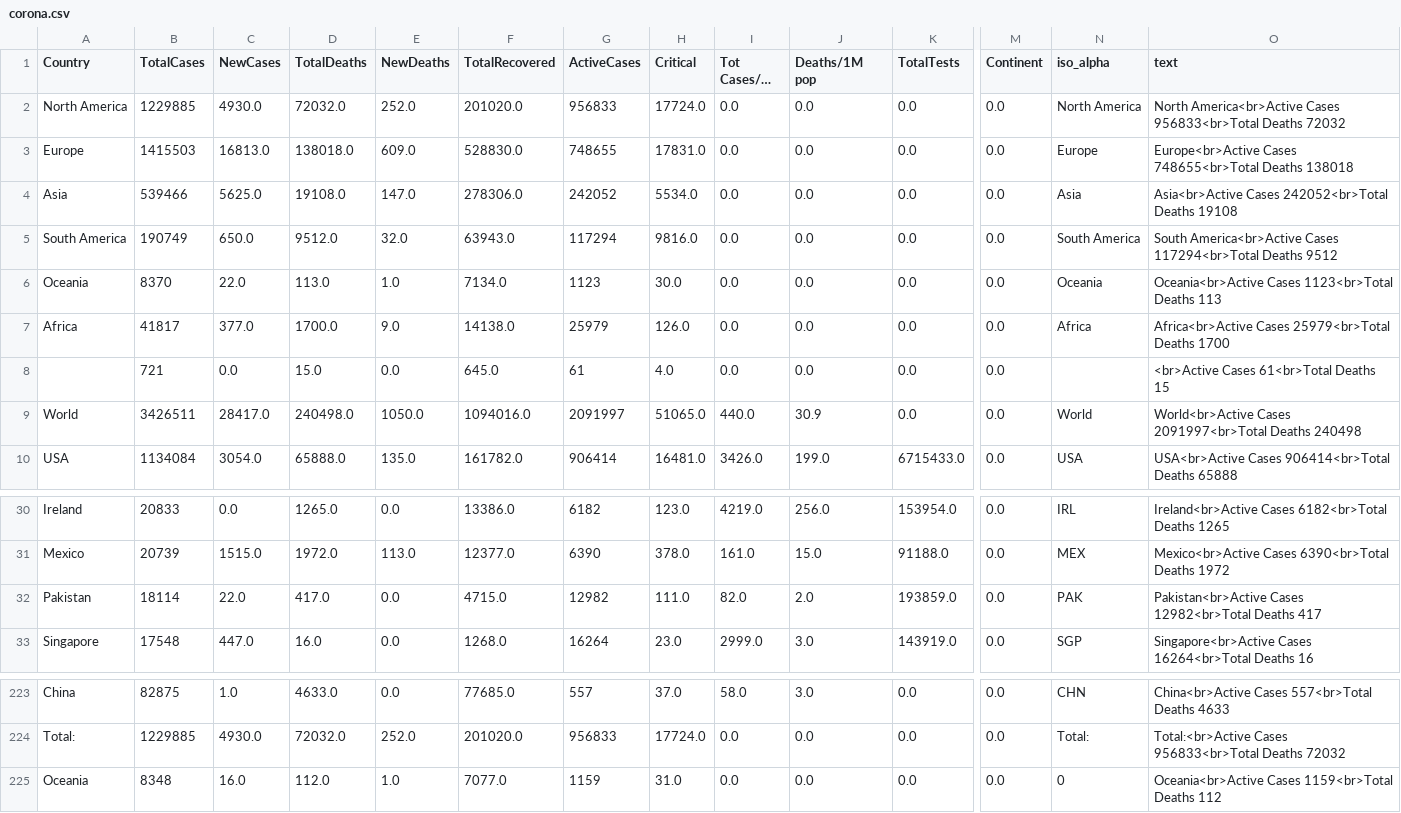
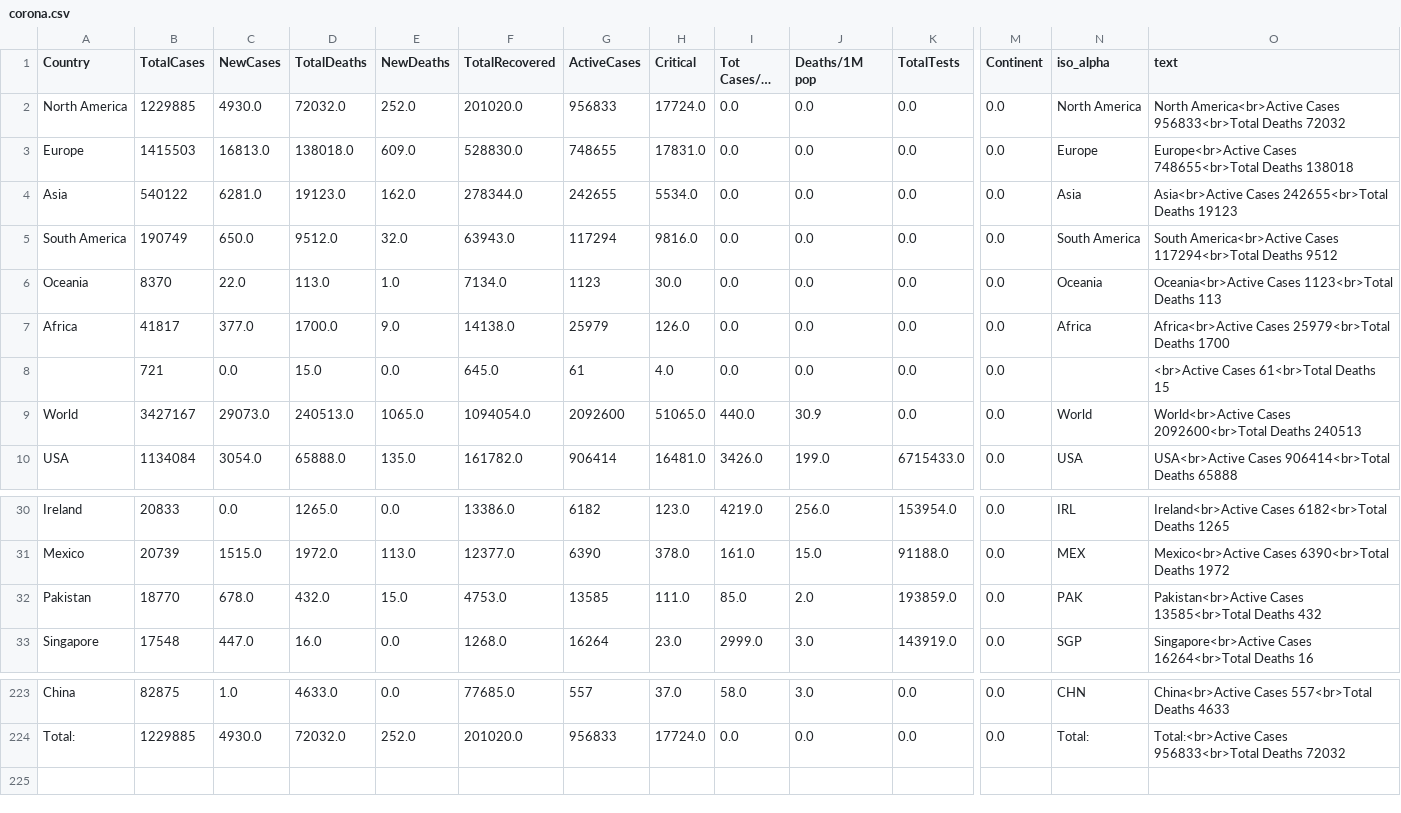
Before and after one commit to amtam0/coronavirus-world-map, a CSV file: static/data/corona.csv, drawn as a sheet; only a part is shown, gaps mark what is left out; long unchanged cells end in …; rows hold the shown columns only; the diff names each change by its address in the sheet, - before the commit and + after, or states it on an @@ line.

Commit message:
update datatable

```diff
--- a/static/data/corona.csv
+++ b/static/data/corona.csv
-B4 (TotalCases): 539466
+B4 (TotalCases): 540122
-C4 (NewCases): 5625.0
+C4 (NewCases): 6281.0
-D4 (TotalDeaths): 19108.0
+D4 (TotalDeaths): 19123.0
-E4 (NewDeaths): 147.0
+E4 (NewDeaths): 162.0
-F4 (TotalRecovered): 278306.0
+F4 (TotalRecovered): 278344.0
-G4 (ActiveCases): 242052
+G4 (ActiveCases): 242655
-O4 (text): Asia<br>Active Cases 242052<br>Total Deaths 19108
+O4 (text): Asia<br>Active Cases 242655<br>Total Deaths 19123
-B9 (TotalCases): 3426511
+B9 (TotalCases): 3427167
-C9 (NewCases): 28417.0
+C9 (NewCases): 29073.0
-D9 (TotalDeaths): 240498.0
+D9 (TotalDeaths): 240513.0
-E9 (NewDeaths): 1050.0
+E9 (NewDeaths): 1065.0
-F9 (TotalRecovered): 1094016.0
+F9 (TotalRecovered): 1094054.0
-G9 (ActiveCases): 2091997
+G9 (ActiveCases): 2092600
-O9 (text): World<br>Active Cases 2091997<br>Total Deaths 240498
+O9 (text): World<br>Active Cases 2092600<br>Total Deaths 240513
-B32 (TotalCases): 18114
+B32 (TotalCases): 18770
-C32 (NewCases): 22.0
+C32 (NewCases): 678.0
-D32 (TotalDeaths): 417.0
+D32 (TotalDeaths): 432.0
-E32 (NewDeaths): 0.0
+E32 (NewDeaths): 15.0
-F32 (TotalRecovered): 4715.0
+F32 (TotalRecovered): 4753.0
-G32 (ActiveCases): 12982
+G32 (ActiveCases): 13585
-I32 (Tot Cases/1M pop): 82.0
+I32 (Tot Cases/1M pop): 85.0
-O32 (text): Pakistan<br>Active Cases 12982<br>Total Deaths 417
+O32 (text): Pakistan<br>Active Cases 13585<br>Total Deaths 432
-row 225: Oceania | 8348 | 16.0 | 112.0 | 1.0 | 7077.0 | 1159 | 31.0 | 0.0 | 0.0 | 0.0 | 0.0 | 0 | Oceania<br>Active Cases 1159<br>Total Deaths 112
```
